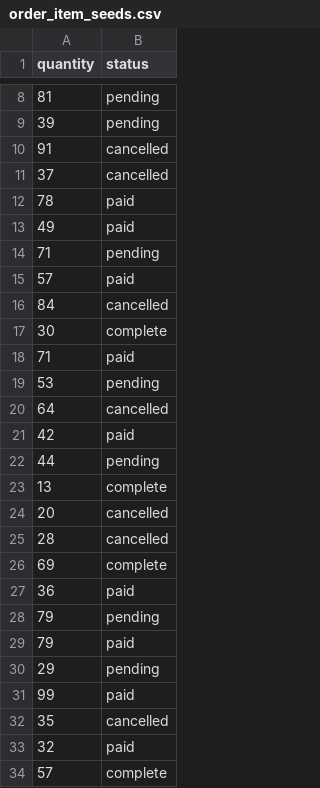
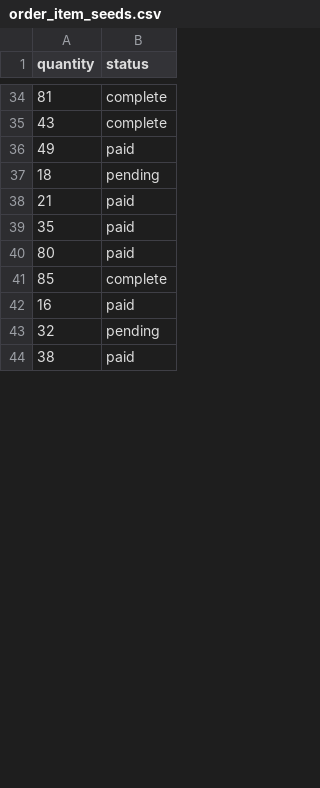
Before and after one commit to Aurea-Li/betsy, a CSV file: db/order_item_seeds.csv, drawn as a sheet; only a part is shown, gaps mark what is left out; the shorter side is filled out with more unchanged rows; the diff covers the shown part only.

```diff
--- a/db/order_item_seeds.csv
+++ b/db/order_item_seeds.csv
@@ -8,27 +34,10 @@ quantity,status
-81,pending
-39,pending
-91,cancelled
-37,cancelled
-78,paid
+81,complete
+43,complete
 49,paid
-71,pending
-57,paid
-84,cancelled
-30,complete
-71,paid
-53,pending
-64,cancelled
-42,paid
-44,pending
-13,complete
-20,cancelled
-28,cancelled
-69,complete
-36,paid
-79,pending
-79,paid
-29,pending
-99,paid
-35,cancelled
-32,paid
-57,complete
+18,pending
+21,paid
+35,paid
+80,paid
+85,complete
+16,paid
+32,pending
```
Also changed, not shown: 34 added rows, 17 removed rows and 4 edited cells elsewhere in this file, db/merchant_seeds.csv, db/order_seeds.csv, 4 other files.
